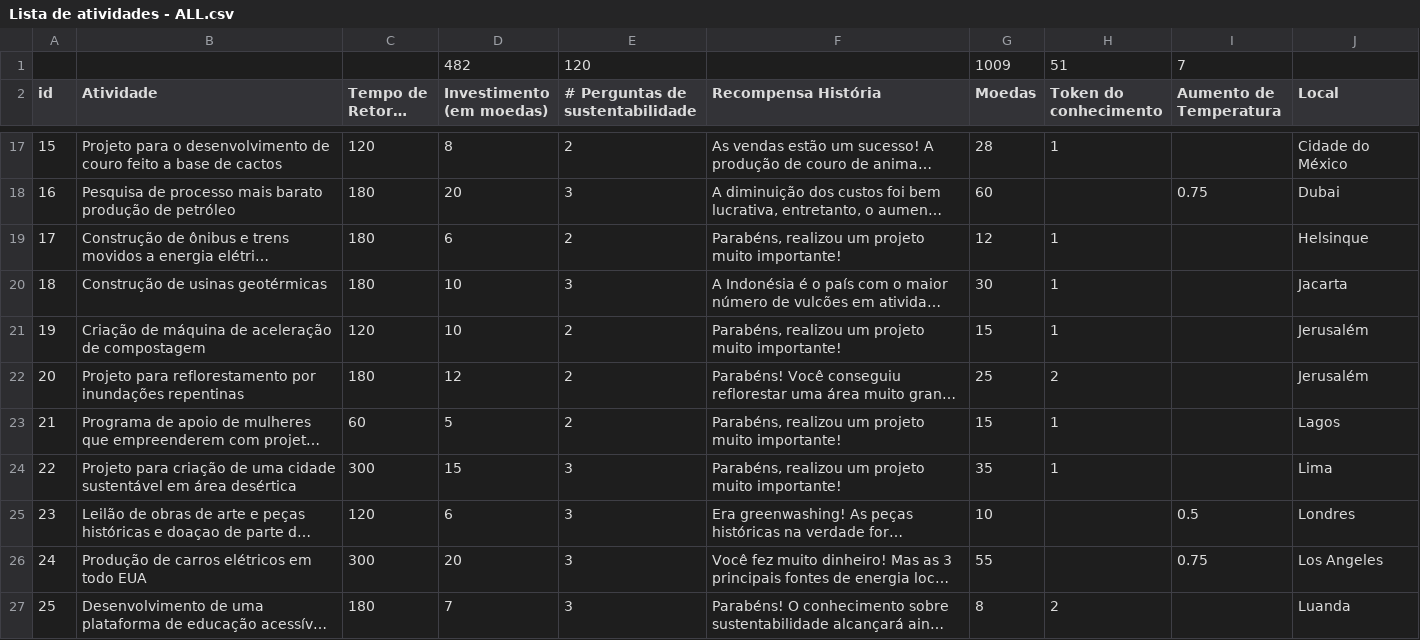
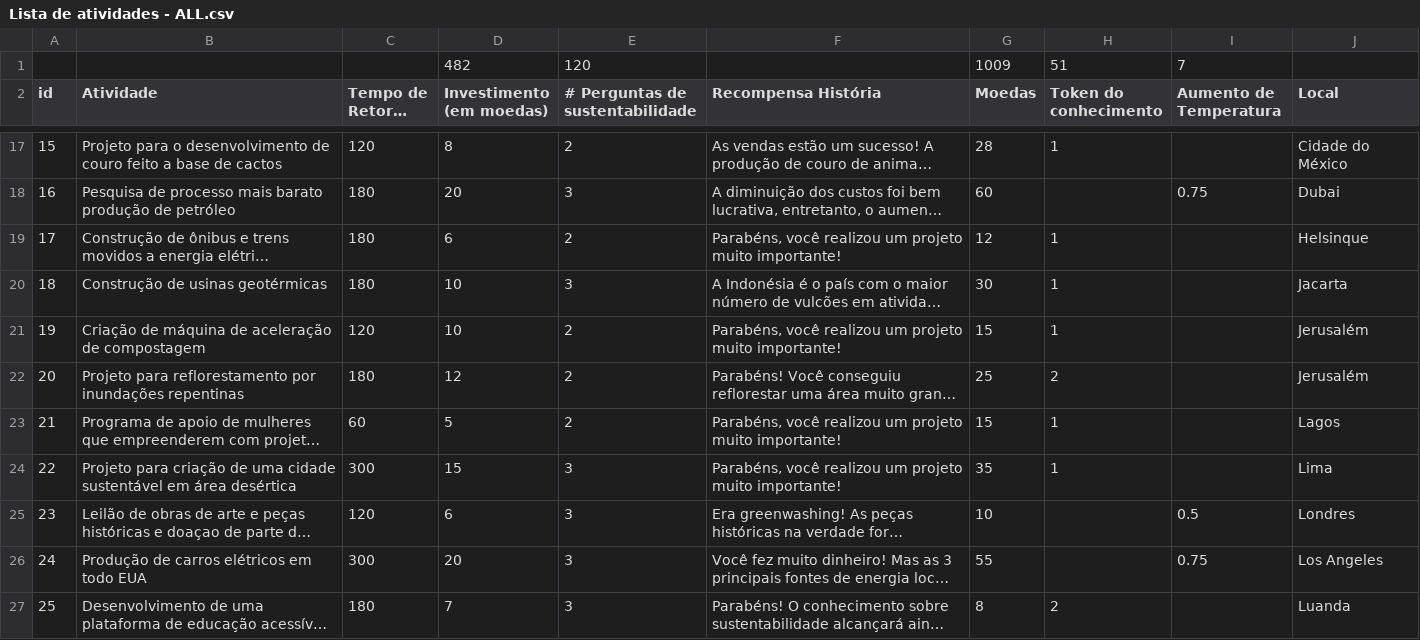
Before and after one commit to CarolCoCe/GreenGame, a CSV file: Data/Lista de atividades/Lista de atividades - ALL.csv, drawn as a sheet; only a part is shown, gaps mark what is left out; long unchanged cells end in …; the diff covers the shown part only; the diff names each change by its address in the sheet, - before the commit and + after, or states it on an @@ line.

Commit message:
Fix: bugs de question e recompensa ok

```diff
--- a/Data/Lista de atividades/Lista de atividades - ALL.csv
+++ b/Data/Lista de atividades/Lista de atividades - ALL.csv
-F19 (Recompensa História): Parabéns, realizou um…
+F19 (Recompensa História): Parabéns, você realizou um…
-F21 (Recompensa História): Parabéns, realizou um…
+F21 (Recompensa História): Parabéns, você realizou um…
-F23:F24 (Recompensa História): Parabéns, realizou um…
+F23:F24 (Recompensa História): Parabéns, você realizou um…
```
Also changed, not shown: 19 edited cells elsewhere in this file, Data/Perguntas/Perguntas Sustentabilidade - Sheet1.csv, 18 other files.
